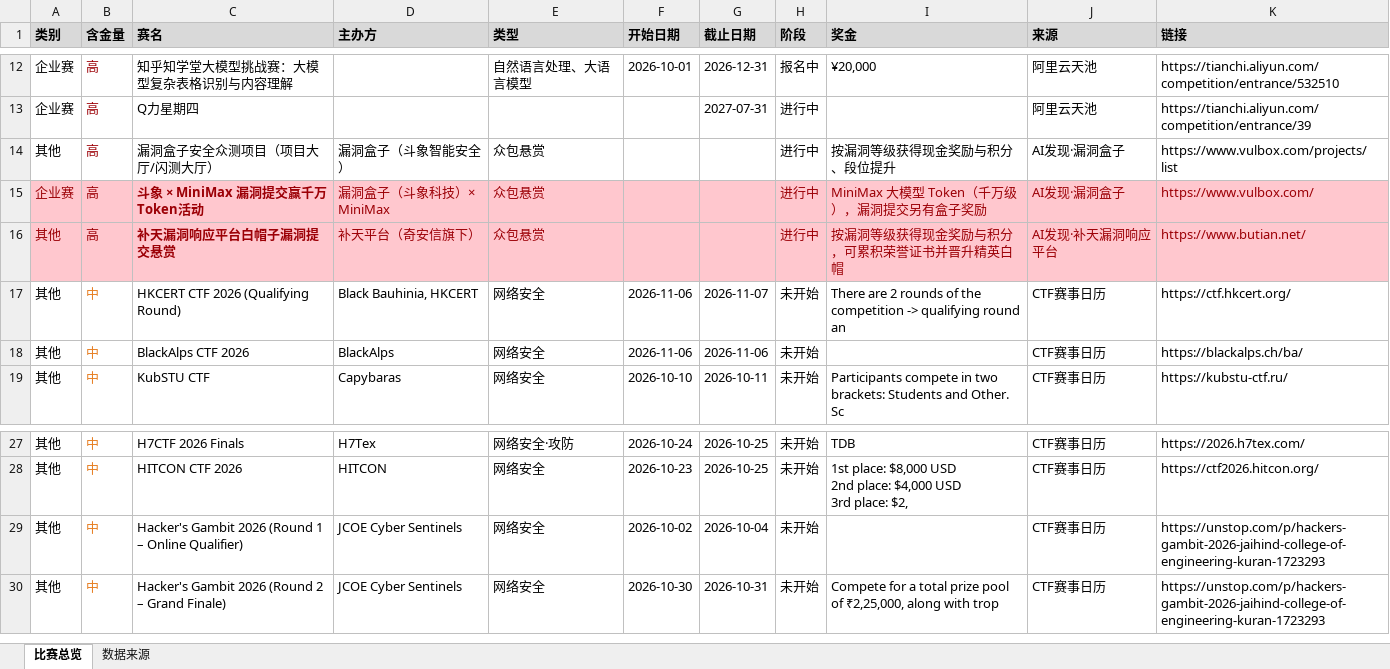
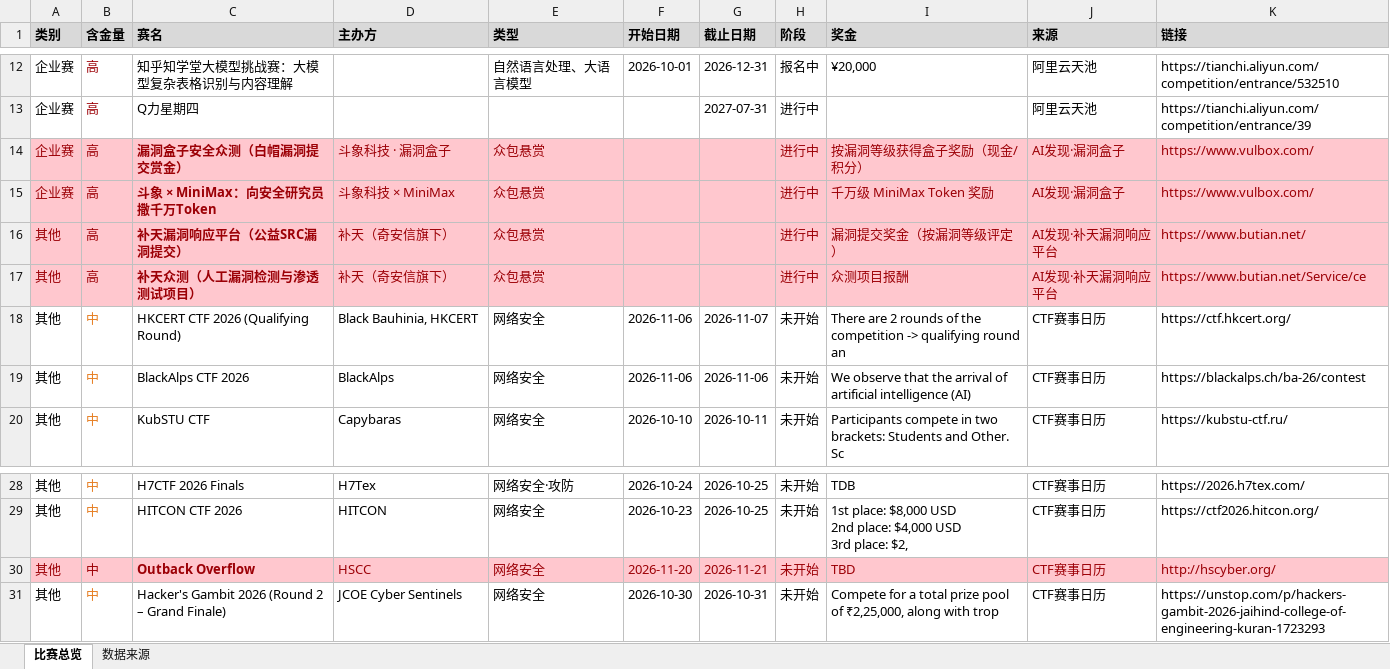
Before and after one commit to ArchaicRam/competition-radar, an Excel workbook: data/competitions.xlsx, sheet 比赛总览, drawn as a sheet; only a part is shown, gaps mark what is left out; values as stored, in another font and other column widths than the file's, no borders; addresses are those after the commit; the diff covers the shown part only; the diff names each change by its address in the sheet, - before the commit and + after, or states it on an @@ line.

```diff
--- a/data/competitions.xlsx (sheet 比赛总览)
+++ b/data/competitions.xlsx (sheet 比赛总览)
-A14 (类别): 其他
+A14 (类别): 企业赛
-A14:K14 fill: none
+A14:K14 fill: #FFC7CE
-A14 text colour: black
+A14 text colour: #9C0006
-C14 (赛名): 漏洞盒子安全众测项目（项目大厅/闪测大厅）
+C14 (赛名): 漏洞盒子安全众测（白帽漏洞提交赏金）
-C14:E14 text colour: black
+C14:E14 text colour: #9C0006
-C14 bold: off
+C14 bold: on
-D14 (主办方): 漏洞盒子（斗象智能安全）
+D14 (主办方): 斗象科技 · 漏洞盒子
-H14:K14 text colour: black
+H14:K14 text colour: #9C0006
-I14 (奖金): 按漏洞等级获得现金奖励与积分、段位提升
+I14 (奖金): 按漏洞等级获得盒子奖励（现金/积分）
-K14 (链接): https://www.vulbox.com/projects/list
+K14 (链接): https://www.vulbox.com/
-C15 (赛名): 斗象 × MiniMax 漏洞提交赢千万Token活动
+C15 (赛名): 斗象 × MiniMax：向安全研究员撒千万Token
-D15 (主办方): 漏洞盒子（斗象科技）× MiniMax
+D15 (主办方): 斗象科技 × MiniMax
-I15 (奖金): MiniMax 大模型 Token（千万级），漏洞提交另有盒子奖励
+I15 (奖金): 千万级 MiniMax Token 奖励
-C16 (赛名): 补天漏洞响应平台白帽子漏洞提交悬赏
+C16 (赛名): 补天漏洞响应平台（公益SRC漏洞提交）
-D16 (主办方): 补天平台（奇安信旗下）
+D16 (主办方): 补天（奇安信旗下）
-I16 (奖金): 按漏洞等级获得现金奖励与积分，可累积荣誉证书并晋升精英白帽
+I16 (奖金): 漏洞提交奖金（按漏洞等级评定）
+row 17: 其他 | 高 | 补天众测（人工漏洞检测与渗透测试项目） | 补天（奇安信旗下） | 众包悬赏 |  |  | 进行中 | 众测项目报酬 | AI发现·补天漏洞响应平台 | https://www.butian.net/Service/ce
-I19 (奖金): (empty)
+I19 (奖金): We observe that the arrival of artificial intelligence (AI)
-K19 (链接): https://blackalps.ch/ba/
+K19 (链接): https://blackalps.ch/ba-26/contest
-A30:K30 fill: none
+A30:K30 fill: #FFC7CE
-A30 text colour: black
+A30 text colour: #9C0006
-B30 text colour: #E67E22
+B30 text colour: #9C0006
-C30 (赛名): Hacker's Gambit 2026 (Round 1 – Online Qualifier)
+C30 (赛名): Outback Overflow
-C30:H30 text colour: black
+C30:H30 text colour: #9C0006
-C30 bold: off
+C30 bold: on
-D30 (主办方): JCOE Cyber Sentinels
+D30 (主办方): HSCC
-F30 (开始日期): 2026-10-02
+F30 (开始日期): 2026-11-20
-G30 (截止日期): 2026-10-04
+G30 (截止日期): 2026-11-21
-I30 (奖金): (empty)
+I30 (奖金): TBD
-J30:K30 text colour: black
+J30:K30 text colour: #9C0006
-K30 (链接): https://unstop.com/p/hackers-gambit-2026-jaihind-college-of-engineering-kuran-1723293
+K30 (链接): http://hscyber.org/
```
Also changed, not shown: 1 added row and 1 removed row elsewhere in this sheet, sheet 数据来源, 2 other files.
